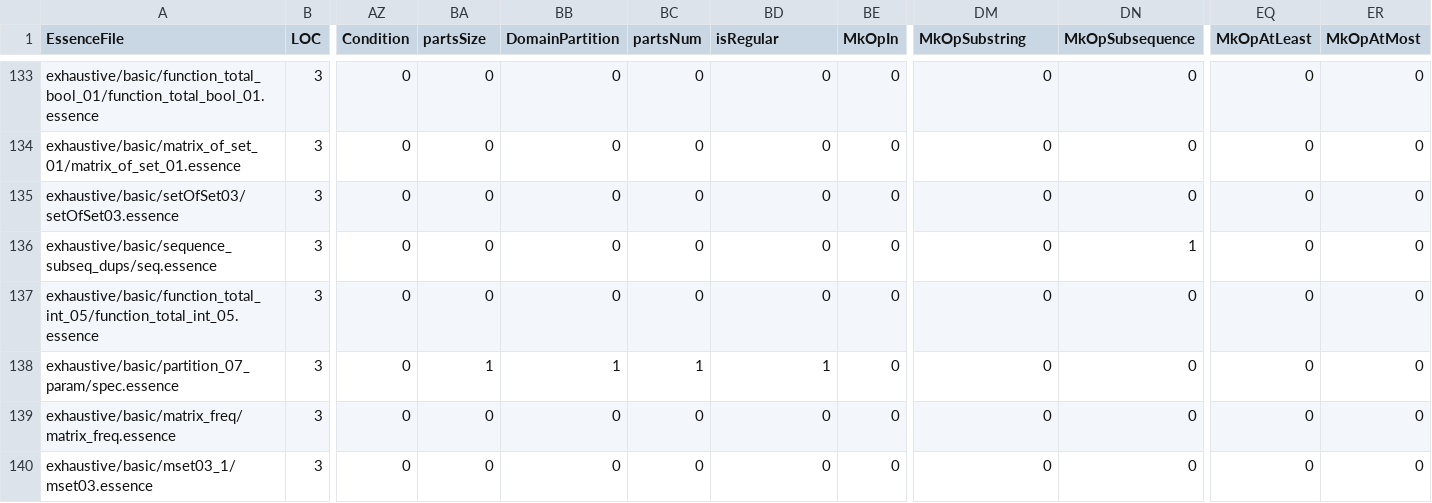
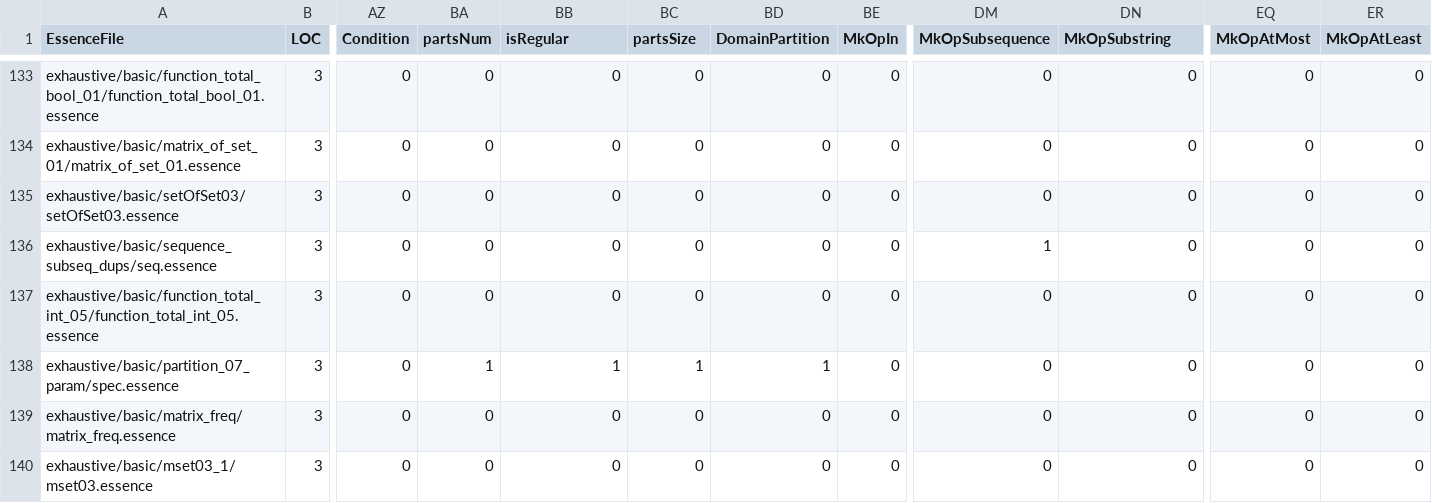
Before and after one commit to chococara-exe/conjure-oxide, a CSV file: tools/essence-feature-usage-stats/data.csv, drawn as a sheet; only a part is shown, gaps mark what is left out; the diff covers the shown part only; the diff names each change by its address in the sheet, - before the commit and + after, or states it on an @@ line.

```diff
--- a/tools/essence-feature-usage-stats/data.csv
+++ b/tools/essence-feature-usage-stats/data.csv
-BA1: partsSize
+BA1: partsNum
-BB1: DomainPartition
+BB1: isRegular
-BC1: partsNum
+BC1: partsSize
-BD1: isRegular
+BD1: DomainPartition
-DM1: MkOpSubstring
+DM1: MkOpSubsequence
-DN1: MkOpSubsequence
+DN1: MkOpSubstring
-EQ1: MkOpAtLeast
+EQ1: MkOpAtMost
-ER1: MkOpAtMost
+ER1: MkOpAtLeast
-DM136 (MkOpSubsequence): 0
+DM136 (MkOpSubsequence): 1
-DN136 (MkOpSubstring): 1
+DN136 (MkOpSubstring): 0
```
Also changed, not shown: 18 edited cells elsewhere in this file, 1 other file.
